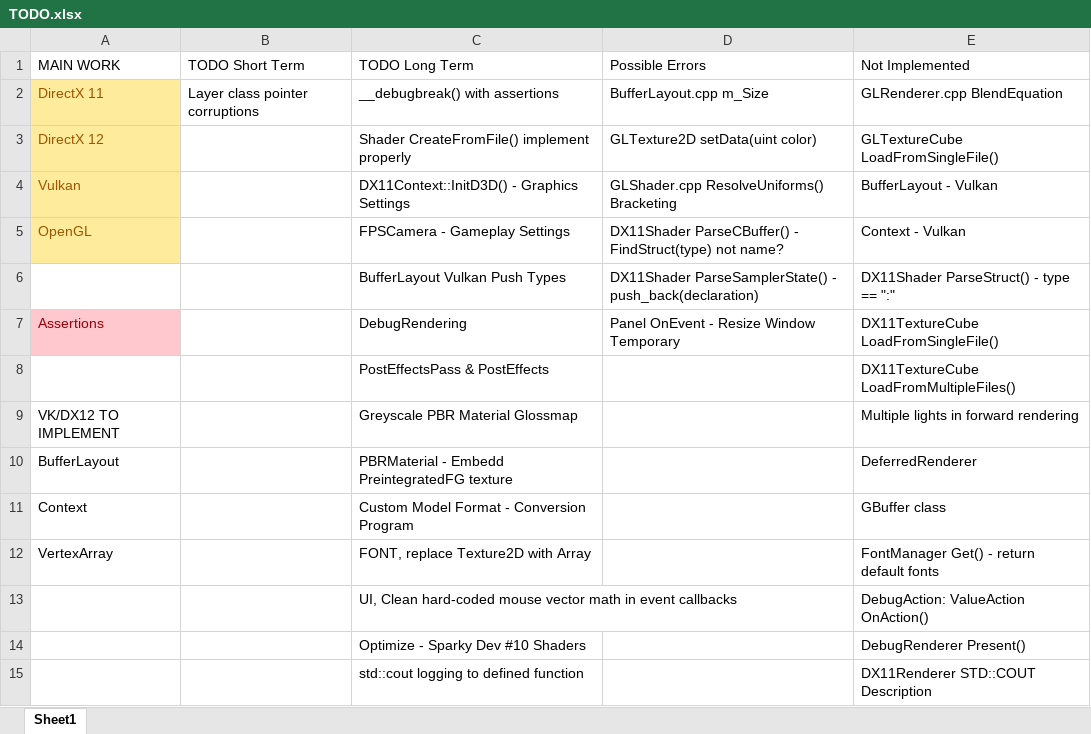
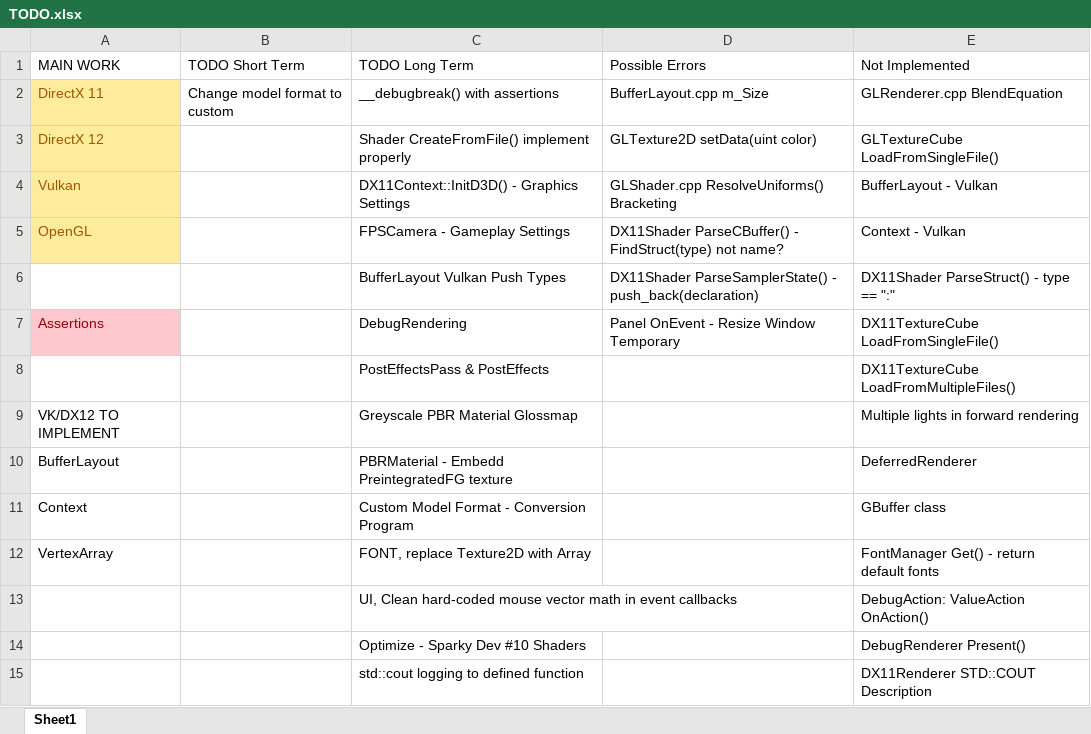
Before and after one commit to Mark-Diedericks/Game-Engine, an Excel workbook: GameEngineBase/TODO.xlsx, sheet Sheet1, drawn as a sheet; values as stored, in another font and other column widths than the file's, no borders; table styles not drawn; the diff names each change by its address in the sheet, - before the commit and + after, or states it on an @@ line.

```diff
--- a/GameEngineBase/TODO.xlsx (sheet Sheet1)
+++ b/GameEngineBase/TODO.xlsx (sheet Sheet1)
-B2 (TODO Short Term): Layer class pointer corruptions
+B2 (TODO Short Term): Change model format to custom
```
Also changed, not shown: 6 other files.
